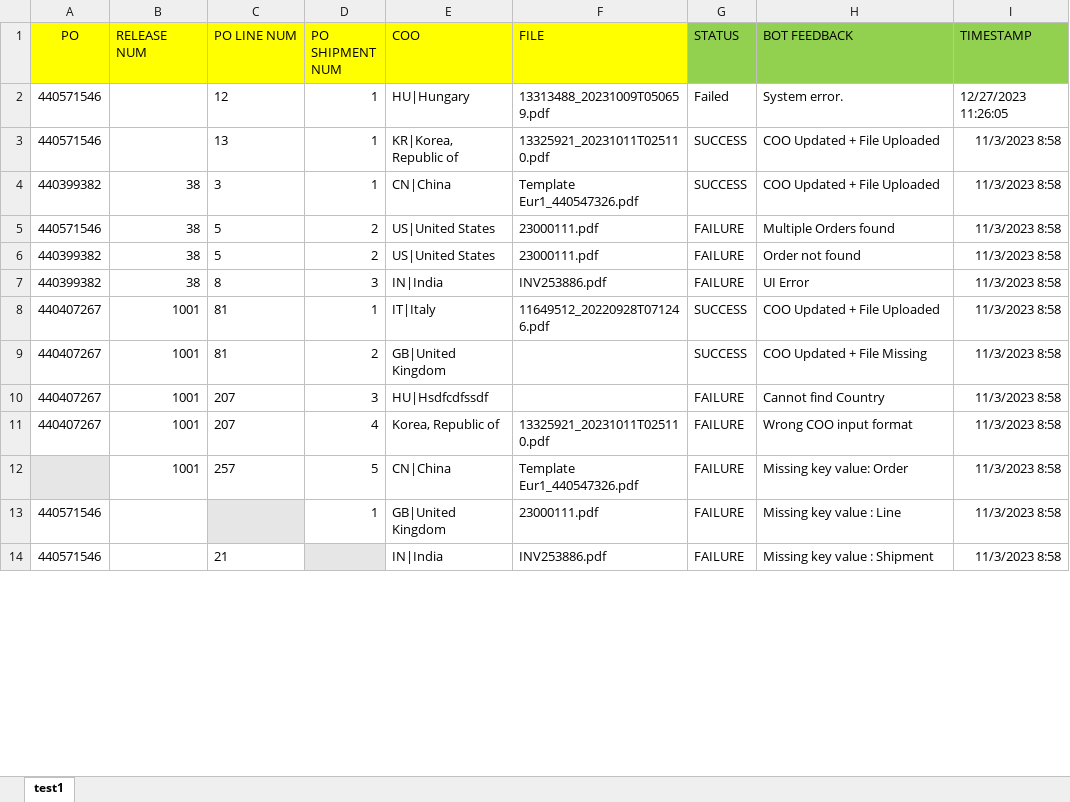
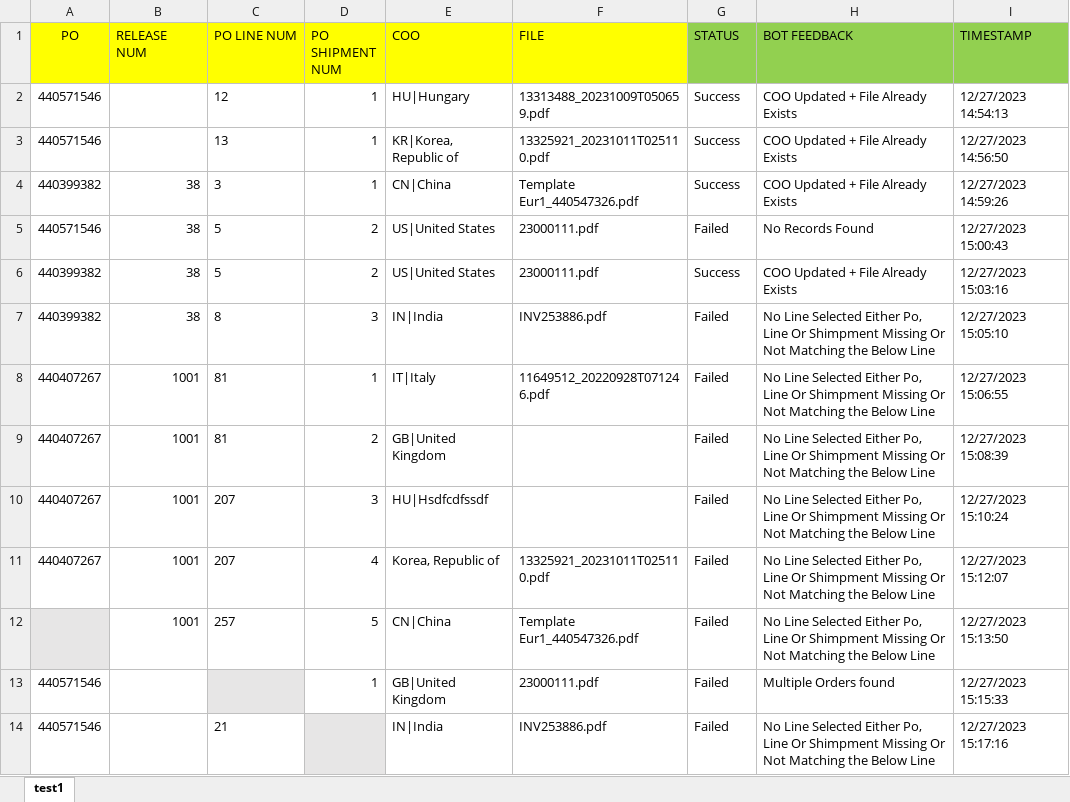
Before and after one commit to BakerHughes-RPACOE-TecM/Ariba-Process, an Excel workbook: Data/Input/COO_upload_Testcase1_231103_FAB.xlsx, sheet test1, drawn as a sheet; only a part is shown; values as stored, in another font and other column widths than the file's, no borders; the diff covers the shown part only; the diff names each change by its address in the sheet, - before the commit and + after, or states it on an @@ line.

```diff
--- a/Data/Input/COO_upload_Testcase1_231103_FAB.xlsx (sheet test1)
+++ b/Data/Input/COO_upload_Testcase1_231103_FAB.xlsx (sheet test1)
-G2 (STATUS): Failed
+G2 (STATUS): Success
-H2 (BOT FEEDBACK): System error.
+H2 (BOT FEEDBACK): COO Updated + File Already Exists
-I2 (TIMESTAMP): 12/27/2023 11:26:05
+I2 (TIMESTAMP): 12/27/2023 14:54:13
-G3:G4 (STATUS): SUCCESS
+G3:G4 (STATUS): Success
-H3:H4 (BOT FEEDBACK): COO Updated + File Uploaded
+H3:H4 (BOT FEEDBACK): COO Updated + File Already Exists
-I3 (TIMESTAMP): 11/3/2023 8:58
+I3 (TIMESTAMP): 12/27/2023 14:56:50
-I4 (TIMESTAMP): 11/3/2023 8:58
+I4 (TIMESTAMP): 12/27/2023 14:59:26
-G5 (STATUS): FAILURE
+G5 (STATUS): Failed
-H5 (BOT FEEDBACK): Multiple Orders found
+H5 (BOT FEEDBACK): No Records Found
-I5 (TIMESTAMP): 11/3/2023 8:58
+I5 (TIMESTAMP): 12/27/2023 15:00:43
-G6 (STATUS): FAILURE
+G6 (STATUS): Success
-H6 (BOT FEEDBACK): Order not found
+H6 (BOT FEEDBACK): COO Updated + File Already Exists
-I6 (TIMESTAMP): 11/3/2023 8:58
+I6 (TIMESTAMP): 12/27/2023 15:03:16
-G7 (STATUS): FAILURE
+G7 (STATUS): Failed
-H7 (BOT FEEDBACK): UI Error
+H7 (BOT FEEDBACK): No Line Selected Either Po, Line Or Shimpment Missing Or Not Matching the Below Line
-I7 (TIMESTAMP): 11/3/2023 8:58
+I7 (TIMESTAMP): 12/27/2023 15:05:10
-G8:G9 (STATUS): SUCCESS
+G8:G9 (STATUS): Failed
-H8 (BOT FEEDBACK): COO Updated + File Uploaded
+H8 (BOT FEEDBACK): No Line Selected Either Po, Line Or Shimpment Missing Or Not Matching the Below Line
-I8 (TIMESTAMP): 11/3/2023 8:58
+I8 (TIMESTAMP): 12/27/2023 15:06:55
-H9 (BOT FEEDBACK): COO Updated + File Missing
+H9 (BOT FEEDBACK): No Line Selected Either Po, Line Or Shimpment Missing Or Not Matching the Below Line
-I9 (TIMESTAMP): 11/3/2023 8:58
+I9 (TIMESTAMP): 12/27/2023 15:08:39
-G10:G14 (STATUS): FAILURE
+G10:G14 (STATUS): Failed
-H10 (BOT FEEDBACK): Cannot find Country
+H10 (BOT FEEDBACK): No Line Selected Either Po, Line Or Shimpment Missing Or Not Matching the Below Line
-I10 (TIMESTAMP): 11/3/2023 8:58
+I10 (TIMESTAMP): 12/27/2023 15:10:24
-H11 (BOT FEEDBACK): Wrong COO input format
+H11 (BOT FEEDBACK): No Line Selected Either Po, Line Or Shimpment Missing Or Not Matching the Below Line
-I11 (TIMESTAMP): 11/3/2023 8:58
+I11 (TIMESTAMP): 12/27/2023 15:12:07
-H12 (BOT FEEDBACK): Missing key value: Order
+H12 (BOT FEEDBACK): No Line Selected Either Po, Line Or Shimpment Missing Or Not Matching the Below Line
-I12 (TIMESTAMP): 11/3/2023 8:58
+I12 (TIMESTAMP): 12/27/2023 15:13:50
-H13 (BOT FEEDBACK): Missing key value : Line
+H13 (BOT FEEDBACK): Multiple Orders found
-I13 (TIMESTAMP): 11/3/2023 8:58
+I13 (TIMESTAMP): 12/27/2023 15:15:33
-H14 (BOT FEEDBACK): Missing key value : Shipment
+H14 (BOT FEEDBACK): No Line Selected Either Po, Line Or Shimpment Missing Or Not Matching the Below Line
-I14 (TIMESTAMP): 11/3/2023 8:58
+I14 (TIMESTAMP): 12/27/2023 15:17:16
```
Also changed, not shown: 84 edited cells elsewhere in this sheet, 11 other files.
